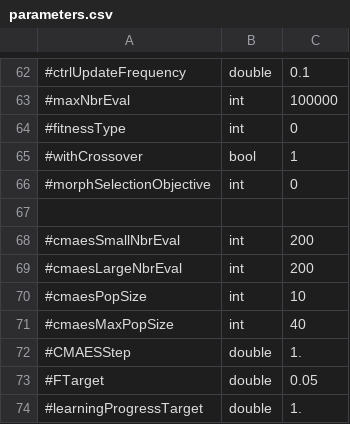
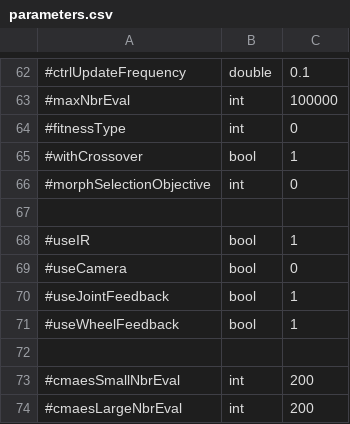
Before and after one commit to AutonomousRoboticEvolution/AREFramework, a CSV file: experiments/mnipes_v2/parameters.csv, drawn as a sheet; only a part is shown, gaps mark what is left out; the shorter side is filled out with more unchanged rows; the diff names each change by its address in the sheet, - before the commit and + after, or states it on an @@ line.

Commit message:
corrected the logging of mnipes, add joints and wheel position ad inputs and refined the implementation of sensory inputs

```diff
--- a/experiments/mnipes_v2/parameters.csv
+++ b/experiments/mnipes_v2/parameters.csv
+row 68: #useIR | bool | 1
+row 69: #useCamera | bool | 0
+row 70: #useJointFeedback | bool | 1
+row 71: #useWheelFeedback | bool | 1
+row 72: (empty)
```
Also changed, not shown: 4 other files.
